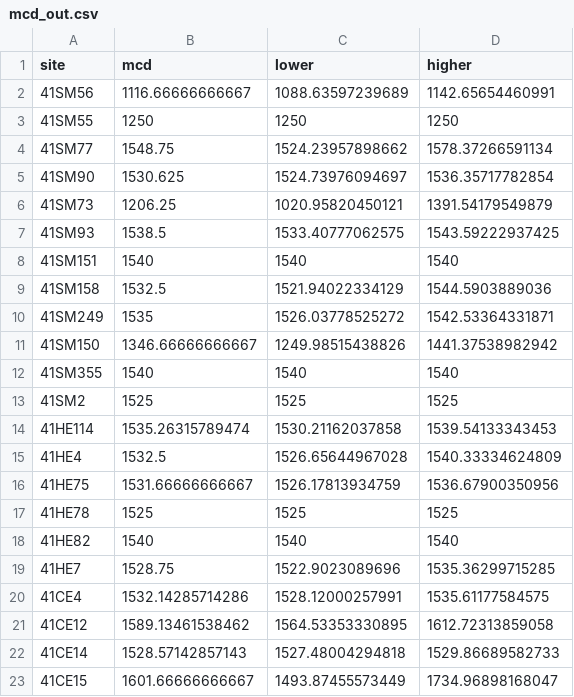
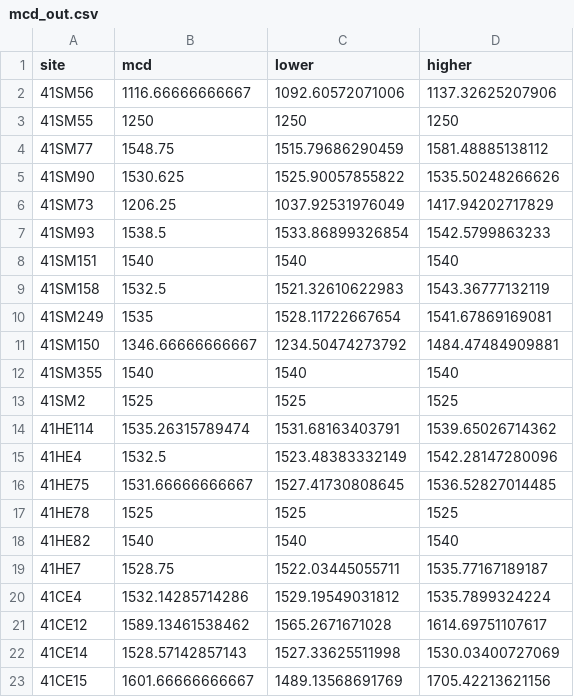
Before and after one commit to aksel-blaise/mean-ceramic-dates, a CSV file: mcd_out.csv, drawn as a sheet; only a part is shown; the diff covers the shown part only.

```diff
--- a/mcd_out.csv
+++ b/mcd_out.csv
@@ -1,23 +1,23 @@
 "site","mcd","lower","higher"
-"41SM56","1116.66666666667","1088.63597239689","1142.65654460991"
+"41SM56","1116.66666666667","1092.60572071006","1137.32625207906"
 "41SM55","1250","1250","1250"
-"41SM77","1548.75","1524.23957898662","1578.37266591134"
-"41SM90","1530.625","1524.73976094697","1536.35717782854"
-"41SM73","1206.25","1020.95820450121","1391.54179549879"
-"41SM93","1538.5","1533.40777062575","1543.59222937425"
+"41SM77","1548.75","1515.79686290459","1581.48885138112"
+"41SM90","1530.625","1525.90057855822","1535.50248266626"
+"41SM73","1206.25","1037.92531976049","1417.94202717829"
+"41SM93","1538.5","1533.86899326854","1542.5799863233"
 "41SM151","1540","1540","1540"
-"41SM158","1532.5","1521.94022334129","1544.5903889036"
-"41SM249","1535","1526.03778525272","1542.53364331871"
-"41SM150","1346.66666666667","1249.98515438826","1441.37538982942"
+"41SM158","1532.5","1521.32610622983","1543.36777132119"
+"41SM249","1535","1528.11722667654","1541.67869169081"
+"41SM150","1346.66666666667","1234.50474273792","1484.47484909881"
 "41SM355","1540","1540","1540"
 "41SM2","1525","1525","1525"
-"41HE114","1535.26315789474","1530.21162037858","1539.54133343453"
-"41HE4","1532.5","1526.65644967028","1540.33334624809"
-"41HE75","1531.66666666667","1526.17813934759","1536.67900350956"
+"41HE114","1535.26315789474","1531.68163403791","1539.65026714362"
+"41HE4","1532.5","1523.48383332149","1542.28147280096"
+"41HE75","1531.66666666667","1527.41730808645","1536.52827014485"
 "41HE78","1525","1525","1525"
 "41HE82","1540","1540","1540"
-"41HE7","1528.75","1522.9023089696","1535.36299715285"
-"41CE4","1532.14285714286","1528.12000257991","1535.61177584575"
-"41CE12","1589.13461538462","1564.53353330895","1612.72313859058"
-"41CE14","1528.57142857143","1527.48004294818","1529.86689582733"
-"41CE15","1601.66666666667","1493.87455573449","1734.96898168047"
+"41HE7","1528.75","1522.03445055711","1535.77167189187"
+"41CE4","1532.14285714286","1529.19549031812","1535.7899324224"
+"41CE12","1589.13461538462","1565.2671671028","1614.69751107617"
+"41CE14","1528.57142857143","1527.33625511998","1530.03400727069"
+"41CE15","1601.66666666667","1489.13568691769","1705.42213621156"
```
Also changed, not shown: 38 edited cells elsewhere in this file, mcd_out2.csv, nrb2_mcd_data.csv, 6 other files.
